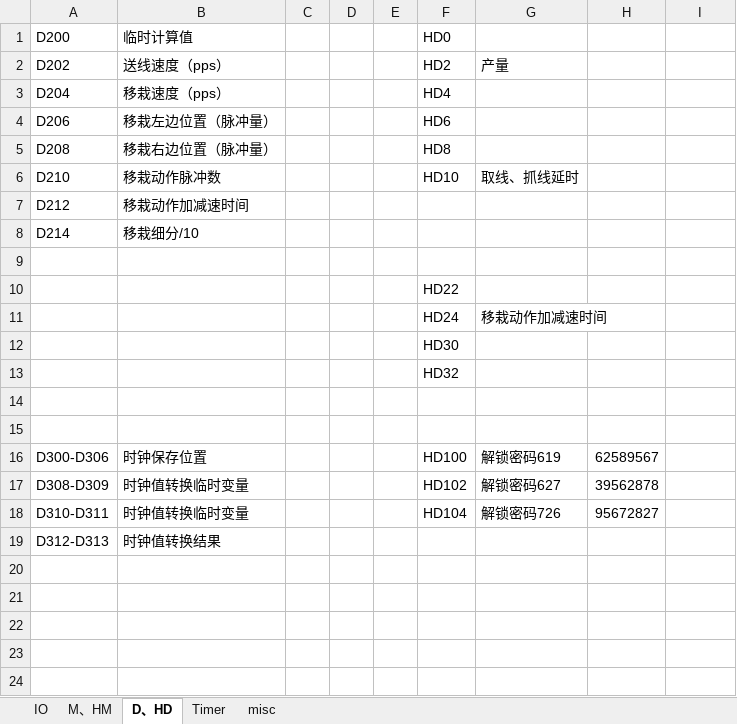
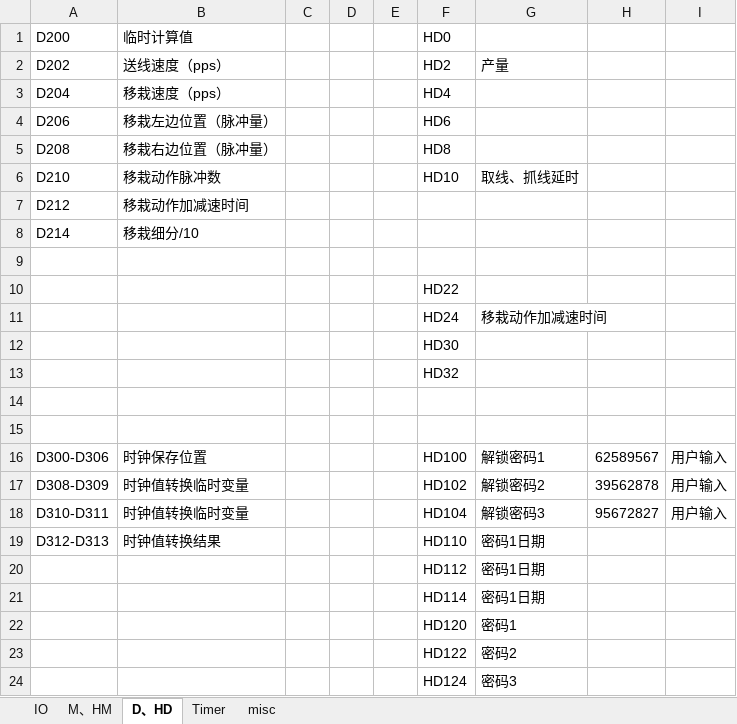
Before and after one commit to SoRobustPublisher/quanfeng, an Excel workbook: USB线贴标机/贴标机.xlsx, sheet D、HD, drawn as a sheet; values as stored, in another font and other column widths than the file's, no borders; the diff names each change by its address in the sheet, - before the commit and + after, or states it on an @@ line.

```diff
--- a/USB线贴标机/贴标机.xlsx (sheet D、HD)
+++ b/USB线贴标机/贴标机.xlsx (sheet D、HD)
-G16: 解锁密码619
+G16: 解锁密码1
-I16:I18: (empty)
+I16:I18: 用户输入
-G17: 解锁密码627
+G17: 解锁密码2
-G18: 解锁密码726
+G18: 解锁密码3
-F19: (empty)
+F19: HD110
-G19: (empty)
+G19: 密码1日期
+row 20:  |  |  |  |  | HD112 | 密码1日期
+row 21:  |  |  |  |  | HD114 | 密码1日期
+row 22:  |  |  |  |  | HD120 | 密码1
+row 23:  |  |  |  |  | HD122 | 密码2
+row 24:  |  |  |  |  | HD124 | 密码3
```
Also changed, not shown: 2 other files.
